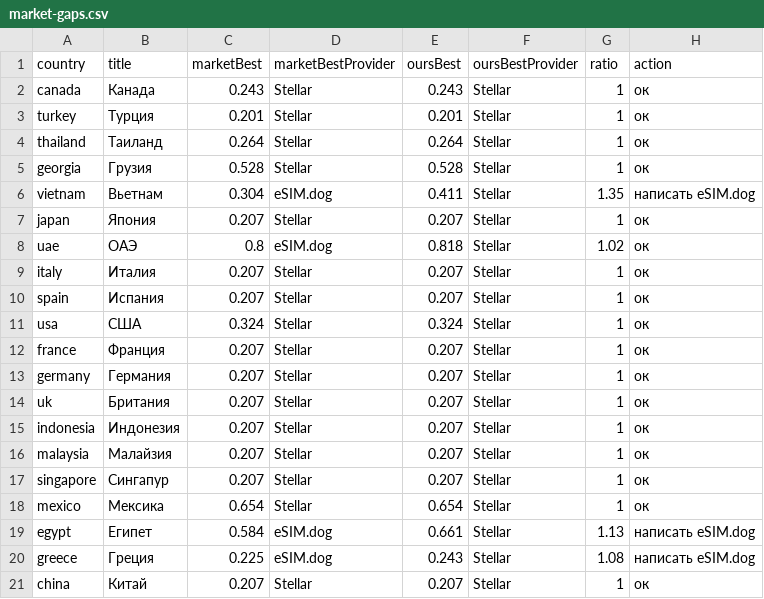
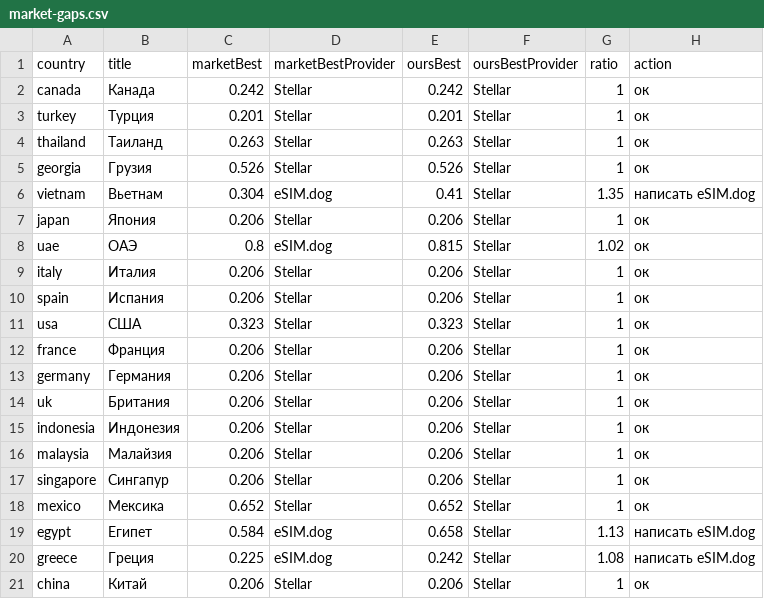
Before and after one commit to s11158/esim, a CSV file: data/market-gaps.csv, drawn as a sheet.

```diff
--- a/data/market-gaps.csv
+++ b/data/market-gaps.csv
@@ -1,21 +1,21 @@
 country,title,marketBest,marketBestProvider,oursBest,oursBestProvider,ratio,action
-"canada","Канада","0.243","Stellar","0.243","Stellar","1","ок"
+"canada","Канада","0.242","Stellar","0.242","Stellar","1","ок"
 "turkey","Турция","0.201","Stellar","0.201","Stellar","1","ок"
-"thailand","Таиланд","0.264","Stellar","0.264","Stellar","1","ок"
-"georgia","Грузия","0.528","Stellar","0.528","Stellar","1","ок"
-"vietnam","Вьетнам","0.304","eSIM.dog","0.411","Stellar","1.35","написать eSIM.dog"
-"japan","Япония","0.207","Stellar","0.207","Stellar","1","ок"
-"uae","ОАЭ","0.8","eSIM.dog","0.818","Stellar","1.02","ок"
-"italy","Италия","0.207","Stellar","0.207","Stellar","1","ок"
-"spain","Испания","0.207","Stellar","0.207","Stellar","1","ок"
-"usa","США","0.324","Stellar","0.324","Stellar","1","ок"
-"france","Франция","0.207","Stellar","0.207","Stellar","1","ок"
-"germany","Германия","0.207","Stellar","0.207","Stellar","1","ок"
-"uk","Британия","0.207","Stellar","0.207","Stellar","1","ок"
-"indonesia","Индонезия","0.207","Stellar","0.207","Stellar","1","ок"
-"malaysia","Малайзия","0.207","Stellar","0.207","Stellar","1","ок"
-"singapore","Сингапур","0.207","Stellar","0.207","Stellar","1","ок"
-"mexico","Мексика","0.654","Stellar","0.654","Stellar","1","ок"
-"egypt","Египет","0.584","eSIM.dog","0.661","Stellar","1.13","написать eSIM.dog"
-"greece","Греция","0.225","eSIM.dog","0.243","Stellar","1.08","написать eSIM.dog"
-"china","Китай","0.207","Stellar","0.207","Stellar","1","ок"
+"thailand","Таиланд","0.263","Stellar","0.263","Stellar","1","ок"
+"georgia","Грузия","0.526","Stellar","0.526","Stellar","1","ок"
+"vietnam","Вьетнам","0.304","eSIM.dog","0.41","Stellar","1.35","написать eSIM.dog"
+"japan","Япония","0.206","Stellar","0.206","Stellar","1","ок"
+"uae","ОАЭ","0.8","eSIM.dog","0.815","Stellar","1.02","ок"
+"italy","Италия","0.206","Stellar","0.206","Stellar","1","ок"
+"spain","Испания","0.206","Stellar","0.206","Stellar","1","ок"
+"usa","США","0.323","Stellar","0.323","Stellar","1","ок"
+"france","Франция","0.206","Stellar","0.206","Stellar","1","ок"
+"germany","Германия","0.206","Stellar","0.206","Stellar","1","ок"
+"uk","Британия","0.206","Stellar","0.206","Stellar","1","ок"
+"indonesia","Индонезия","0.206","Stellar","0.206","Stellar","1","ок"
+"malaysia","Малайзия","0.206","Stellar","0.206","Stellar","1","ок"
+"singapore","Сингапур","0.206","Stellar","0.206","Stellar","1","ок"
+"mexico","Мексика","0.652","Stellar","0.652","Stellar","1","ок"
+"egypt","Египет","0.584","eSIM.dog","0.658","Stellar","1.13","написать eSIM.dog"
+"greece","Греция","0.225","eSIM.dog","0.242","Stellar","1.08","написать eSIM.dog"
+"china","Китай","0.206","Stellar","0.206","Stellar","1","ок"
```
Also changed, not shown: data/esimdb-market.csv, data/market-map.csv.
